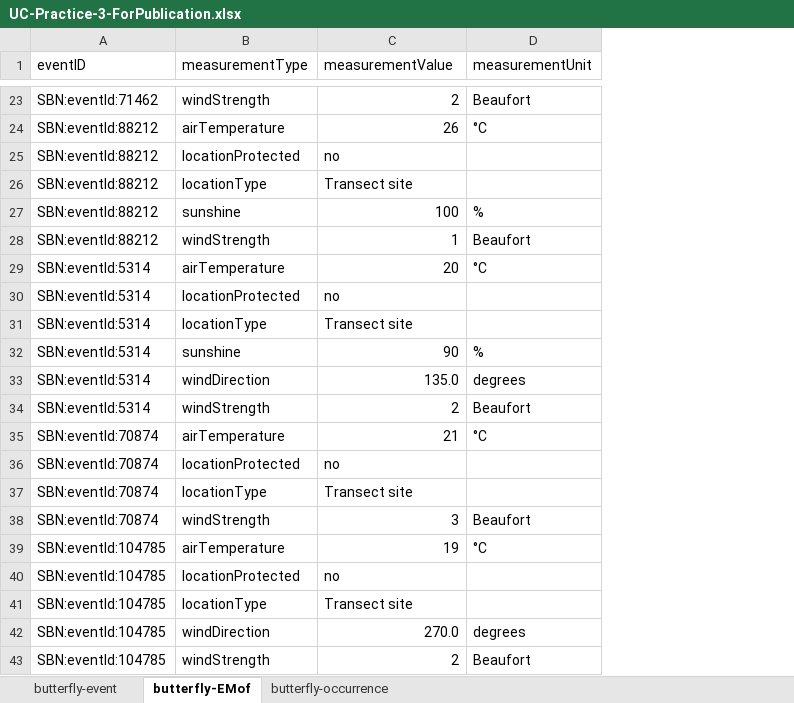
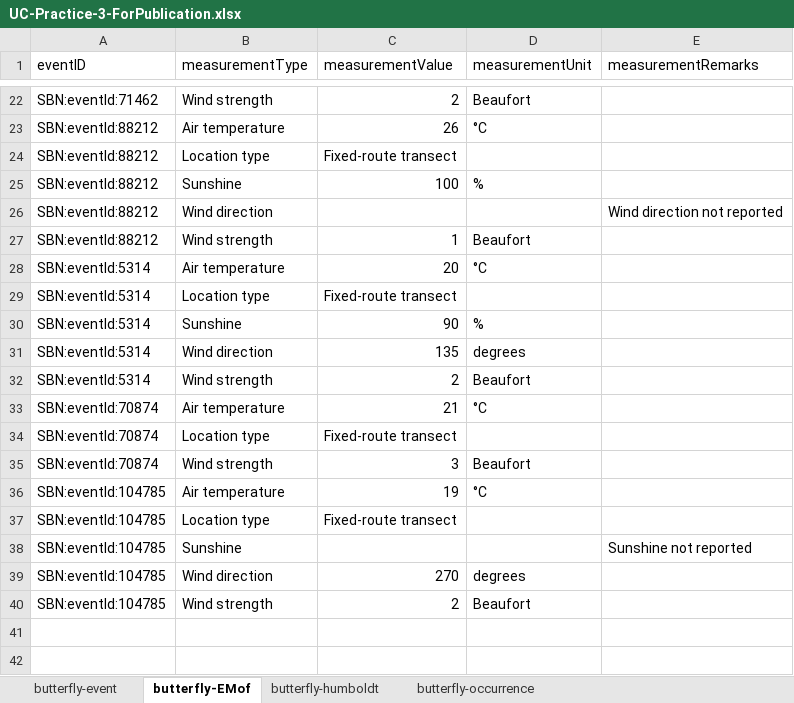
Before and after one commit to gbif/training, an Excel workbook: en/data-mobilization/modules/ROOT/attachments/UC-Practice-3-ForPublication.xlsx, sheet butterfly-EMof, drawn as a sheet; only a part is shown, gaps mark what is left out; values as stored, in another font and other column widths than the file's, no cell formats; removed rows and columns are numbered as before the commit, all else as after; the diff covers the shown part only; the diff names each change by its address in the sheet, - before the commit and + after, or states it on an @@ line.

```diff
--- a/en/data-mobilization/modules/ROOT/attachments/UC-Practice-3-ForPublication.xlsx (sheet butterfly-EMof)
+++ b/en/data-mobilization/modules/ROOT/attachments/UC-Practice-3-ForPublication.xlsx (sheet butterfly-EMof)
+sheet tab: butterfly-humboldt
+column E (measurementRemarks), empty
-B22 (measurementType): windStrength
+B22 (measurementType): Wind strength
-B23 (measurementType): airTemperature
+B23 (measurementType): Air temperature
-row 25: SBN:eventId:88212 | locationProtected | no
-B24 (measurementType): locationType
+B24 (measurementType): Location type
-C24 (measurementValue): Transect site
+C24 (measurementValue): Fixed-route transect
-B25 (measurementType): sunshine
+B25 (measurementType): Sunshine
+row 26: SBN:eventId:88212 | Wind direction |  |  | Wind direction not reported
-B27 (measurementType): windStrength
+B27 (measurementType): Wind strength
-B28 (measurementType): airTemperature
+B28 (measurementType): Air temperature
-row 30: SBN:eventId:5314 | locationProtected | no
-B29 (measurementType): locationType
+B29 (measurementType): Location type
-C29 (measurementValue): Transect site
+C29 (measurementValue): Fixed-route transect
-B30 (measurementType): sunshine
+B30 (measurementType): Sunshine
-B31 (measurementType): windDirection
+B31 (measurementType): Wind direction
-C31 (measurementValue): 135.0
+C31 (measurementValue): 135
-B32 (measurementType): windStrength
+B32 (measurementType): Wind strength
-B33 (measurementType): airTemperature
+B33 (measurementType): Air temperature
-row 36: SBN:eventId:70874 | locationProtected | no
-B34 (measurementType): locationType
+B34 (measurementType): Location type
-C34 (measurementValue): Transect site
+C34 (measurementValue): Fixed-route transect
-B35 (measurementType): windStrength
+B35 (measurementType): Wind strength
-B36 (measurementType): airTemperature
+B36 (measurementType): Air temperature
-row 40: SBN:eventId:104785 | locationProtected | no
-B37 (measurementType): locationType
+B37 (measurementType): Location type
-C37 (measurementValue): Transect site
+C37 (measurementValue): Fixed-route transect
+row 38: SBN:eventId:104785 | Sunshine |  |  | Sunshine not reported
-B39 (measurementType): windDirection
+B39 (measurementType): Wind direction
-C39 (measurementValue): 270.0
+C39 (measurementValue): 270
-B40 (measurementType): windStrength
+B40 (measurementType): Wind strength
```
Also changed, not shown: 5 added rows, 6 removed rows and 20 edited cells elsewhere in this sheet, sheet butterfly-occurrence, sheet butterfly-event, cell formats, 11 other files.
